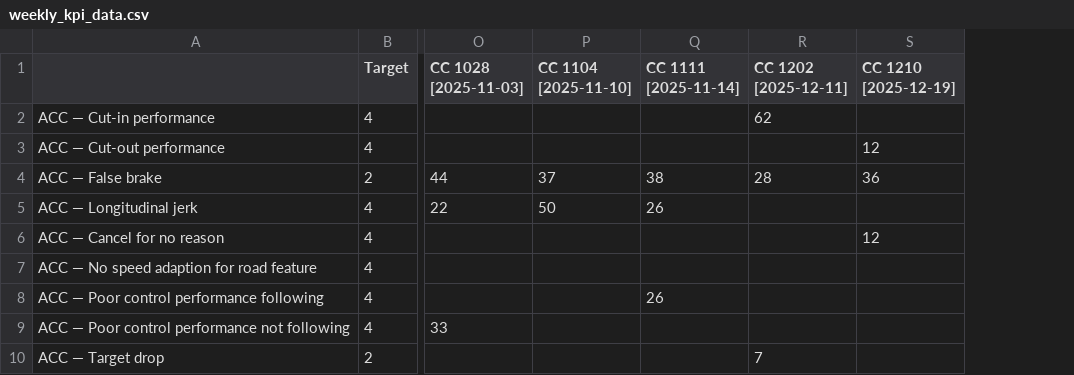
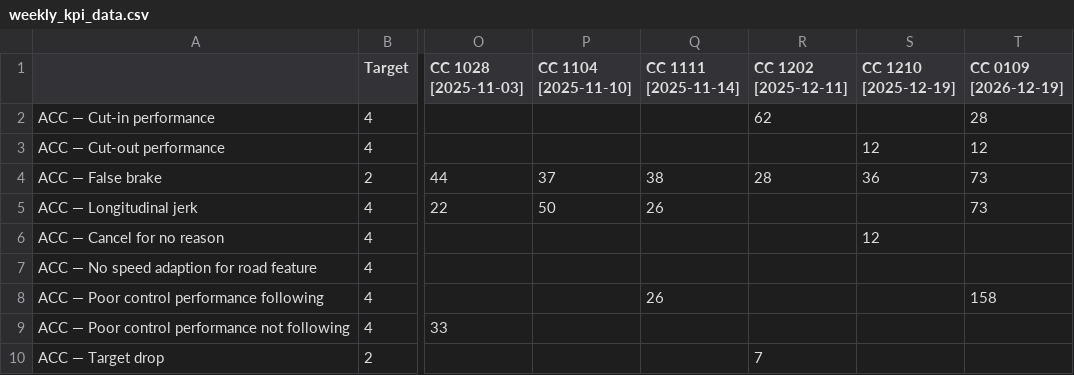
Before and after one commit to Lynoit/lynoit.github.io, a CSV file: weekly_kpi_data.csv, drawn as a sheet; only a part is shown, gaps mark what is left out; the diff names each change by its address in the sheet, - before the commit and + after, or states it on an @@ line.

Commit message:
Update weekly_kpi_data.csv

```diff
--- a/weekly_kpi_data.csv
+++ b/weekly_kpi_data.csv
+column T (CC 0109 [2026-12-19]), rows 2-8: 28 | 12 | 73 | 73 |  |  | 158
```
